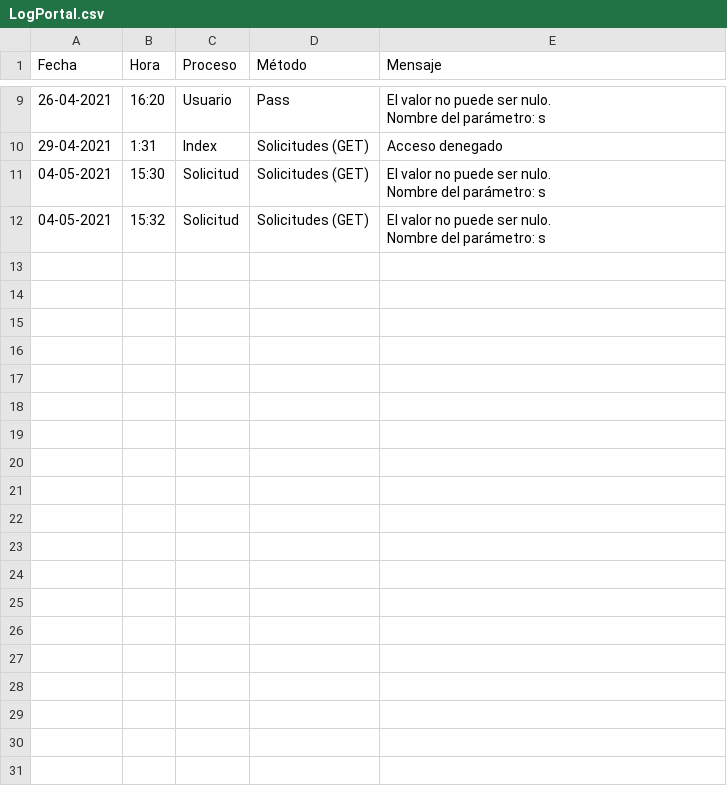
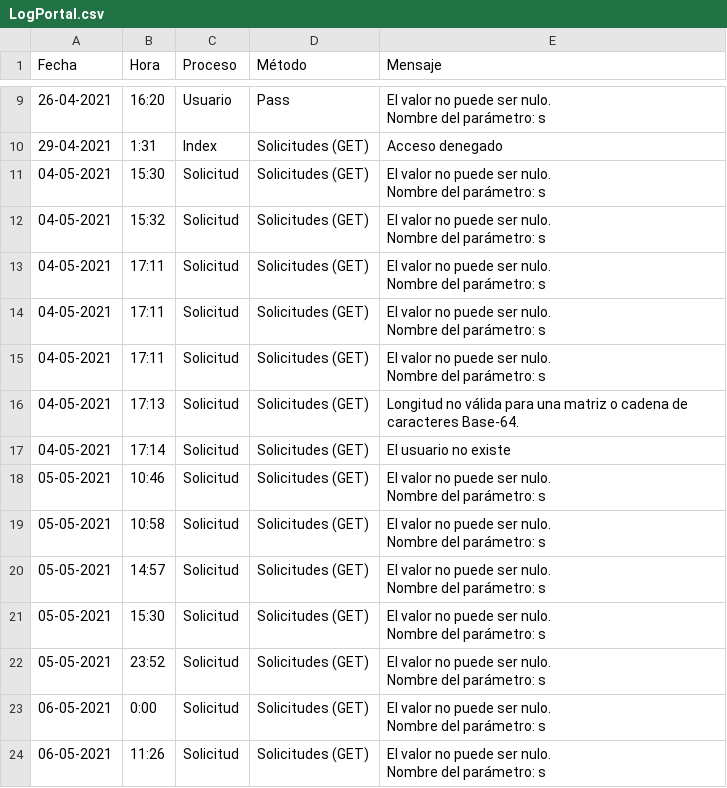
Before and after one commit to isaac-aburto/PortalTempora, a CSV file: ProyectoBase/LogPortal.csv, drawn as a sheet; only a part is shown, gaps mark what is left out; ↵ is a line break in a cell; the diff names each change by its address in the sheet, - before the commit and + after, or states it on an @@ line.

```diff
--- a/ProyectoBase/LogPortal.csv
+++ b/ProyectoBase/LogPortal.csv
+row 13: 04-05-2021 | 17:11 | Solicitud | Solicitudes (GET) | El valor no puede ser nulo. ↵ Nombre del parámetro: s
+row 14: 04-05-2021 | 17:11 | Solicitud | Solicitudes (GET) | El valor no puede ser nulo. ↵ Nombre del parámetro: s
+row 15: 04-05-2021 | 17:11 | Solicitud | Solicitudes (GET) | El valor no puede ser nulo. ↵ Nombre del parámetro: s
+row 16: 04-05-2021 | 17:13 | Solicitud | Solicitudes (GET) | Longitud no válida para una matriz o cadena de caracteres Base-64.
+row 17: 04-05-2021 | 17:14 | Solicitud | Solicitudes (GET) | El usuario no existe
+row 18: 05-05-2021 | 10:46 | Solicitud | Solicitudes (GET) | El valor no puede ser nulo. ↵ Nombre del parámetro: s
+row 19: 05-05-2021 | 10:58 | Solicitud | Solicitudes (GET) | El valor no puede ser nulo. ↵ Nombre del parámetro: s
+row 20: 05-05-2021 | 14:57 | Solicitud | Solicitudes (GET) | El valor no puede ser nulo. ↵ Nombre del parámetro: s
+row 21: 05-05-2021 | 15:30 | Solicitud | Solicitudes (GET) | El valor no puede ser nulo. ↵ Nombre del parámetro: s
+row 22: 05-05-2021 | 23:52 | Solicitud | Solicitudes (GET) | El valor no puede ser nulo. ↵ Nombre del parámetro: s
+row 23: 06-05-2021 | 0:00 | Solicitud | Solicitudes (GET) | El valor no puede ser nulo. ↵ Nombre del parámetro: s
+row 24: 06-05-2021 | 11:26 | Solicitud | Solicitudes (GET) | El valor no puede ser nulo. ↵ Nombre del parámetro: s
```
Also changed, not shown: 27 other files.
